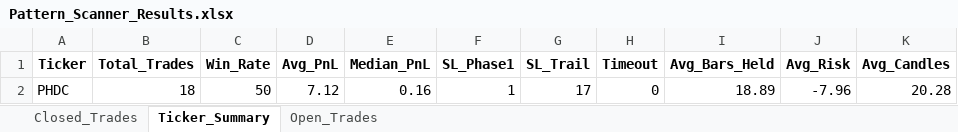
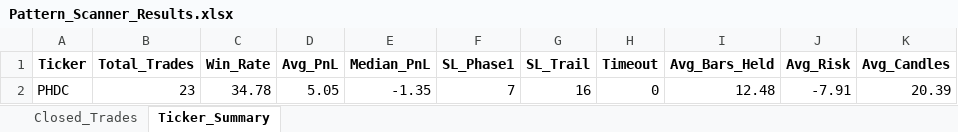
Before and after one commit to vancedmazen-art/stock_dashboard, an Excel workbook: Pattern_Scanner_Results.xlsx, sheet Ticker_Summary, drawn as a sheet; values as stored, in another font and other column widths than the file's, no borders; removed rows and columns are numbered as before the commit, all else as after; the diff names each change by its address in the sheet, - before the commit and + after, or states it on an @@ line.

```diff
--- a/Pattern_Scanner_Results.xlsx (sheet Ticker_Summary)
+++ b/Pattern_Scanner_Results.xlsx (sheet Ticker_Summary)
-sheet tab: Open_Trades
-row 2: PHDC | 18 | 50 | 7.12 | 0.16 | 1 | 17 | 0 | 18.89 | -7.96 | 20.28
+row 2: PHDC | 23 | 34.78 | 5.05 | -1.35 | 7 | 16 | 0 | 12.48 | -7.91 | 20.39
```
Also changed, not shown: sheet Closed_Trades.
